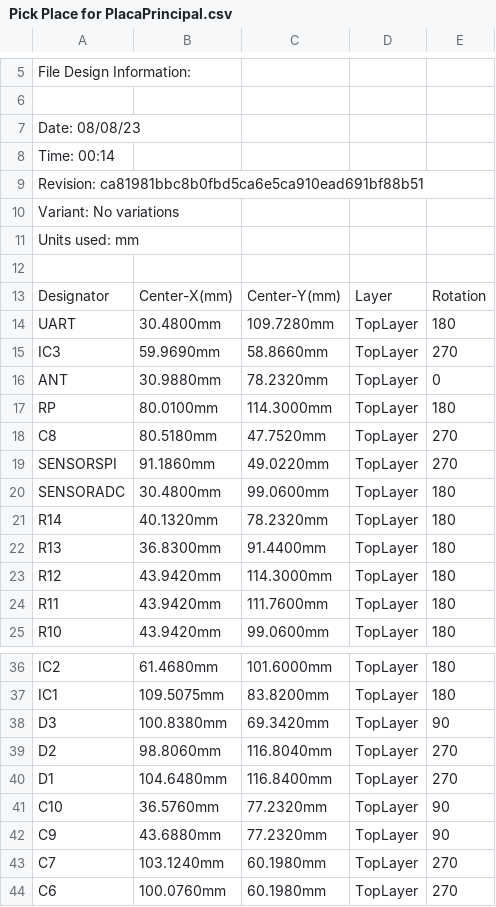
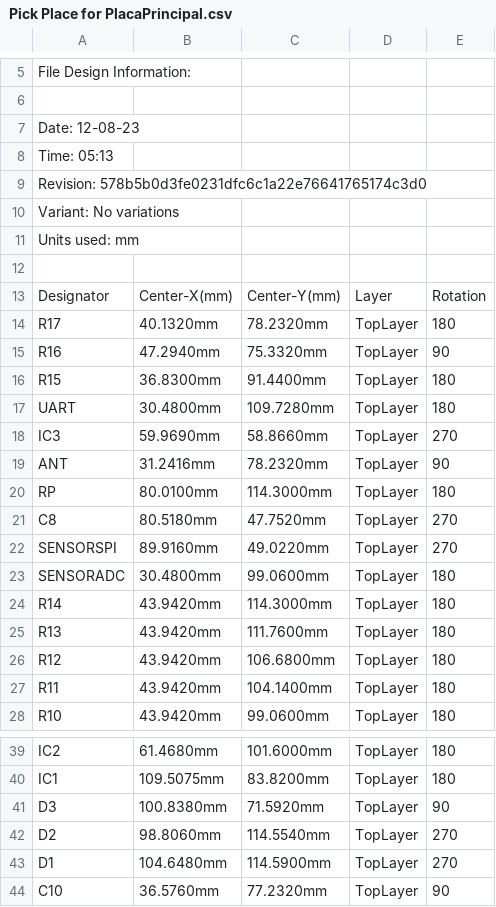
Before and after one commit to m-scasserra/TrabajoFinal, a CSV file: Hardware/Project Outputs for CESE Projecto Final/Pick Place/Pick Place for PlacaPrincipal.csv, drawn as a sheet; only a part is shown, gaps mark what is left out; the shorter side is filled out with more unchanged rows.

```diff
--- a/Hardware/Project Outputs for CESE Projecto Final/Pick Place/Pick Place for PlacaPrincipal.csv
+++ b/Hardware/Project Outputs for CESE Projecto Final/Pick Place/Pick Place for PlacaPrincipal.csv
@@ -6,5 +6,5 @@ File Design Information:
 
-Date:       08/08/23
-Time:       00:14
-Revision:   ca81981bbc8b0fbd5ca6e5ca910ead691bf88b51
+Date:       12-08-23
+Time:       05:13
+Revision:   578b5b0d3fe0231dfc6c1a22e76641765174c3d0
 Variant:    No variations
@@ -13,13 +13,16 @@ Units used: mm
 "Designator","Center-X(mm)","Center-Y(mm)","Layer","Rotation"
+"R17","40.1320mm","78.2320mm","TopLayer","180"
+"R16","47.2940mm","75.3320mm","TopLayer","90"
+"R15","36.8300mm","91.4400mm","TopLayer","180"
 "UART","30.4800mm","109.7280mm","TopLayer","180"
 "IC3","59.9690mm","58.8660mm","TopLayer","270"
-"ANT","30.9880mm","78.2320mm","TopLayer","0"
+"ANT","31.2416mm","78.2320mm","TopLayer","90"
 "RP","80.0100mm","114.3000mm","TopLayer","180"
 "C8","80.5180mm","47.7520mm","TopLayer","270"
-"SENSORSPI","91.1860mm","49.0220mm","TopLayer","270"
+"SENSORSPI","89.9160mm","49.0220mm","TopLayer","270"
 "SENSORADC","30.4800mm","99.0600mm","TopLayer","180"
-"R14","40.1320mm","78.2320mm","TopLayer","180"
-"R13","36.8300mm","91.4400mm","TopLayer","180"
-"R12","43.9420mm","114.3000mm","TopLayer","180"
-"R11","43.9420mm","111.7600mm","TopLayer","180"
+"R14","43.9420mm","114.3000mm","TopLayer","180"
+"R13","43.9420mm","111.7600mm","TopLayer","180"
+"R12","43.9420mm","106.6800mm","TopLayer","180"
+"R11","43.9420mm","104.1400mm","TopLayer","180"
 "R10","43.9420mm","99.0600mm","TopLayer","180"
@@ -37,5 +40,5 @@ Units used: mm
 "IC1","109.5075mm","83.8200mm","TopLayer","180"
-"D3","100.8380mm","69.3420mm","TopLayer","90"
-"D2","98.8060mm","116.8040mm","TopLayer","270"
-"D1","104.6480mm","116.8400mm","TopLayer","270"
+"D3","100.8380mm","71.5920mm","TopLayer","90"
+"D2","98.8060mm","114.5540mm","TopLayer","270"
+"D1","104.6480mm","114.5900mm","TopLayer","270"
 "C10","36.5760mm","77.2320mm","TopLayer","90"
```
Also changed, not shown: 47 other files.
